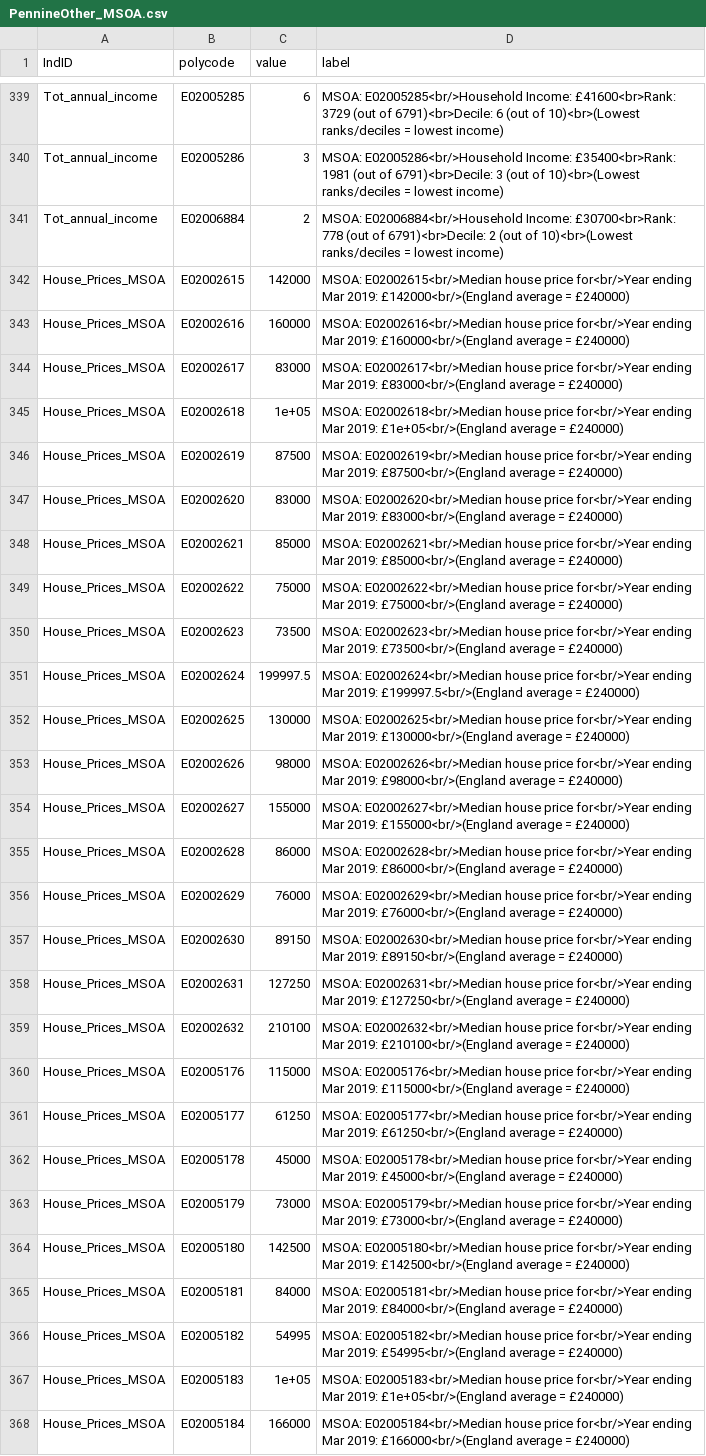
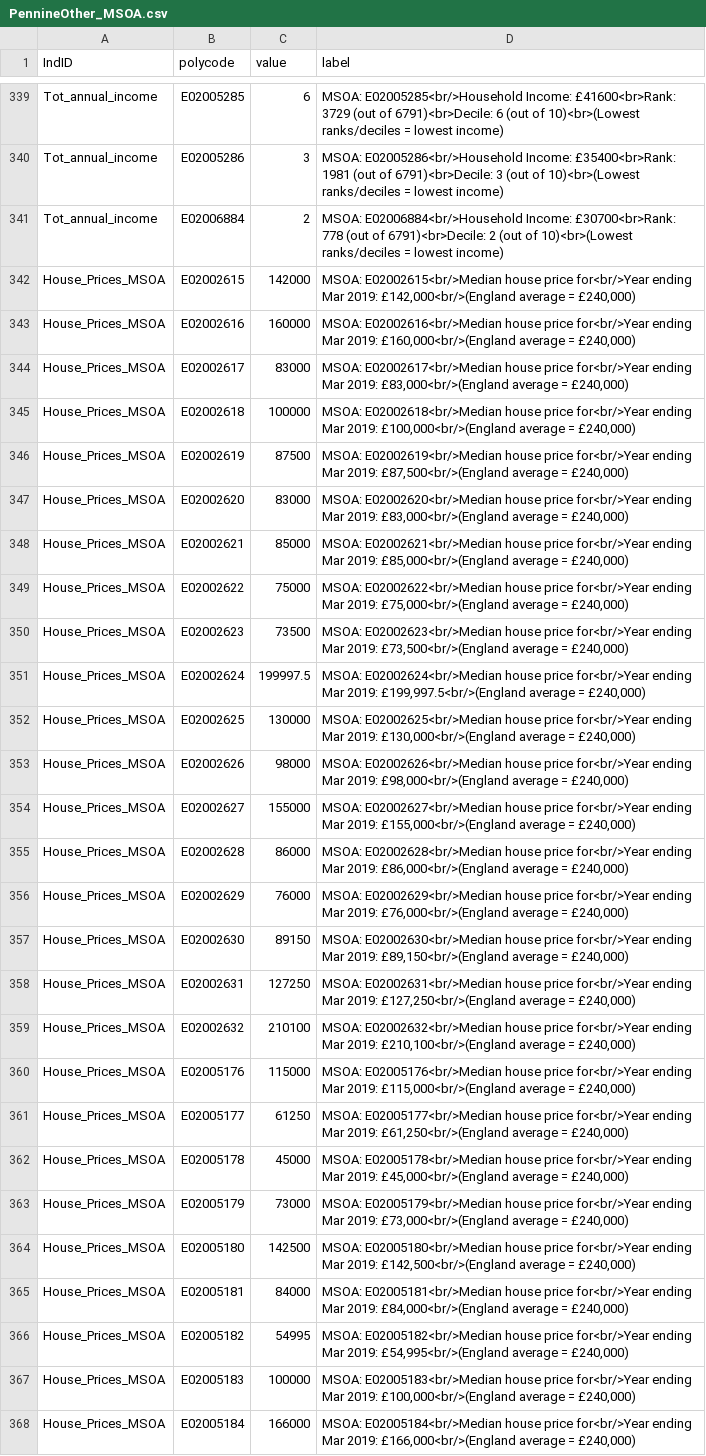
Before and after one commit to bwd-ph/mapdata, a CSV file: PennineOther_MSOA.csv, drawn as a sheet; only a part is shown, gaps mark what is left out; the diff covers the shown part only; the diff names each change by its address in the sheet, - before the commit and + after, or states it on an @@ line.

```diff
--- a/PennineOther_MSOA.csv
+++ b/PennineOther_MSOA.csv
-D342 (label): …Mar 2019: £142000<br/>(England average = £240000)
+D342 (label): …Mar 2019: £142,000<br/>(England average = £240,000)
-D343 (label): …Mar 2019: £160000<br/>(England average = £240000)
+D343 (label): …Mar 2019: £160,000<br/>(England average = £240,000)
-D344 (label): …Mar 2019: £83000<br/>(England average = £240000)
+D344 (label): …Mar 2019: £83,000<br/>(England average = £240,000)
-C345 (value): 1e+05
+C345 (value): 100000
-D345 (label): …Mar 2019: £1e+05<br/>(England average = £240000)
+D345 (label): …Mar 2019: £100,000<br/>(England average = £240,000)
-D346 (label): …Mar 2019: £87500<br/>(England average = £240000)
+D346 (label): …Mar 2019: £87,500<br/>(England average = £240,000)
-D347 (label): …Mar 2019: £83000<br/>(England average = £240000)
+D347 (label): …Mar 2019: £83,000<br/>(England average = £240,000)
-D348 (label): …Mar 2019: £85000<br/>(England average = £240000)
+D348 (label): …Mar 2019: £85,000<br/>(England average = £240,000)
-D349 (label): …Mar 2019: £75000<br/>(England average = £240000)
+D349 (label): …Mar 2019: £75,000<br/>(England average = £240,000)
-D350 (label): …Mar 2019: £73500<br/>(England average = £240000)
+D350 (label): …Mar 2019: £73,500<br/>(England average = £240,000)
-D351 (label): …Mar 2019: £199997.5<br/>(England average = £240000)
+D351 (label): …Mar 2019: £199,997.5<br/>(England average = £240,000)
-D352 (label): …Mar 2019: £130000<br/>(England average = £240000)
+D352 (label): …Mar 2019: £130,000<br/>(England average = £240,000)
-D353 (label): …Mar 2019: £98000<br/>(England average = £240000)
+D353 (label): …Mar 2019: £98,000<br/>(England average = £240,000)
-D354 (label): …Mar 2019: £155000<br/>(England average = £240000)
+D354 (label): …Mar 2019: £155,000<br/>(England average = £240,000)
-D355 (label): …Mar 2019: £86000<br/>(England average = £240000)
+D355 (label): …Mar 2019: £86,000<br/>(England average = £240,000)
-D356 (label): …Mar 2019: £76000<br/>(England average = £240000)
+D356 (label): …Mar 2019: £76,000<br/>(England average = £240,000)
-D357 (label): …Mar 2019: £89150<br/>(England average = £240000)
+D357 (label): …Mar 2019: £89,150<br/>(England average = £240,000)
-D358 (label): …Mar 2019: £127250<br/>(England average = £240000)
+D358 (label): …Mar 2019: £127,250<br/>(England average = £240,000)
-D359 (label): …Mar 2019: £210100<br/>(England average = £240000)
+D359 (label): …Mar 2019: £210,100<br/>(England average = £240,000)
-D360 (label): …Mar 2019: £115000<br/>(England average = £240000)
+D360 (label): …Mar 2019: £115,000<br/>(England average = £240,000)
-D361 (label): …Mar 2019: £61250<br/>(England average = £240000)
+D361 (label): …Mar 2019: £61,250<br/>(England average = £240,000)
-D362 (label): …Mar 2019: £45000<br/>(England average = £240000)
+D362 (label): …Mar 2019: £45,000<br/>(England average = £240,000)
-D363 (label): …Mar 2019: £73000<br/>(England average = £240000)
+D363 (label): …Mar 2019: £73,000<br/>(England average = £240,000)
-D364 (label): …Mar 2019: £142500<br/>(England average = £240000)
+D364 (label): …Mar 2019: £142,500<br/>(England average = £240,000)
-D365 (label): …Mar 2019: £84000<br/>(England average = £240000)
+D365 (label): …Mar 2019: £84,000<br/>(England average = £240,000)
-D366 (label): …Mar 2019: £54995<br/>(England average = £240000)
+D366 (label): …Mar 2019: £54,995<br/>(England average = £240,000)
-C367 (value): 1e+05
+C367 (value): 100000
-D367 (label): …Mar 2019: £1e+05<br/>(England average = £240000)
+D367 (label): …Mar 2019: £100,000<br/>(England average = £240,000)
-D368 (label): …Mar 2019: £166000<br/>(England average = £240000)
+D368 (label): …Mar 2019: £166,000<br/>(England average = £240,000)
```
Also changed, not shown: 42 edited cells elsewhere in this file, 1 other file.
